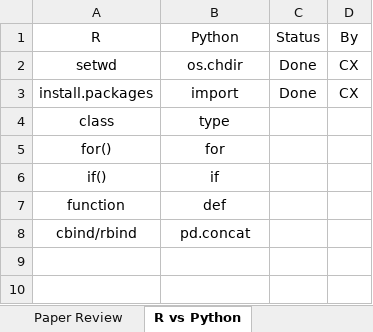
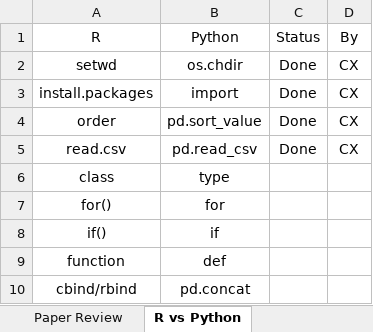
Before and after one commit to CharlesXin/R-vs-Python-Cheat-Sheet, an Excel workbook: Wechat Working Record.xlsx, sheet R vs Python, drawn as a sheet; values as stored, in another font and other column widths than the file's, no borders; the diff names each change by its address in the sheet, - before the commit and + after, or states it on an @@ line.

Commit message:
R vs Python 3, 4, 5

```diff
--- a/Wechat Working Record.xlsx (sheet R vs Python)
+++ b/Wechat Working Record.xlsx (sheet R vs Python)
+row 4: order | pd.sort_value | Done | CX
+row 5: read.csv | pd.read_csv | Done | CX
```
Also changed, not shown: 12 other files.
